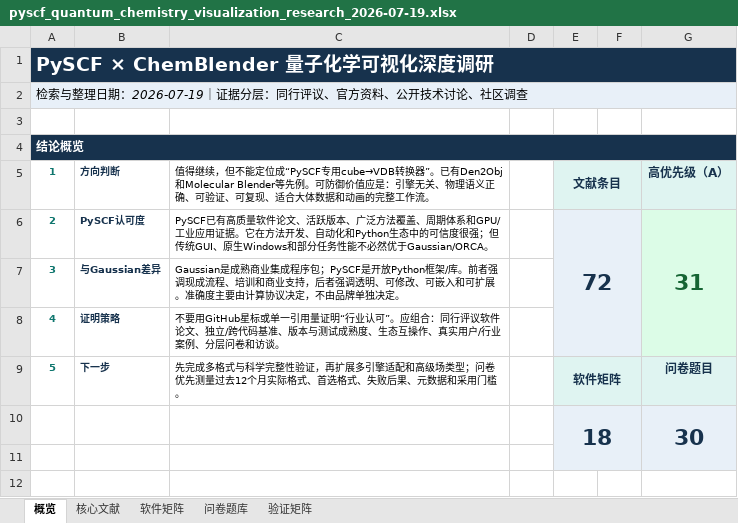
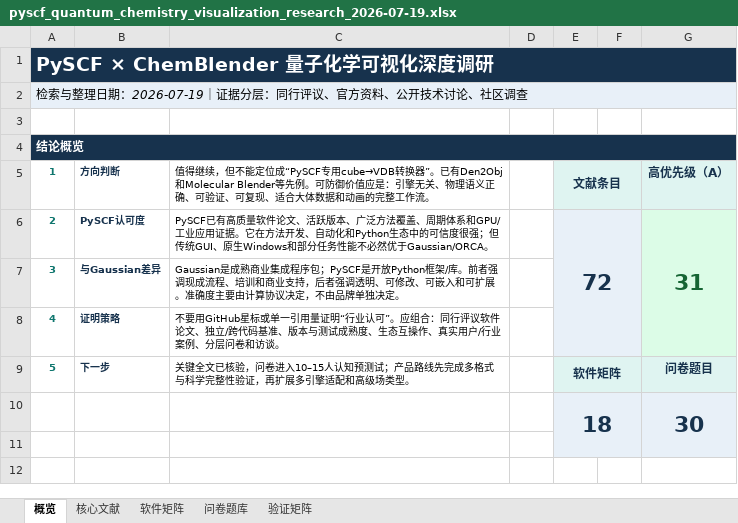
Before and after one commit to psiQAQ/quantum-chemistry-visualization-survey, an Excel workbook: pyscf_quantum_chemistry_visualization_research_2026-07-19.xlsx, sheet 概览, drawn as a sheet; only a part is shown; values as stored, in another font and other column widths than the file's, no borders; charts and pictures not drawn; the diff names each change by its address in the sheet, - before the commit and + after, or states it on an @@ line.

```diff
--- a/pyscf_quantum_chemistry_visualization_research_2026-07-19.xlsx (sheet 概览)
+++ b/pyscf_quantum_chemistry_visualization_research_2026-07-19.xlsx (sheet 概览)
-C9: 先完成多格式与科学完整性验证，再扩展多引擎适配和高级场类型；问卷优先测量过去12个月实际格式、首选格式、失败后果、元数据和采用门槛。
+C9: 关键全文已核验，问卷进入10–15人认知预测试；产品路线先完成多格式与科学完整性验证，再扩展多引擎适配和高级场类型。
```
Also changed, not shown: sheet 核心文献, sheet 问卷题库, charts or pictures, 7 other files.
